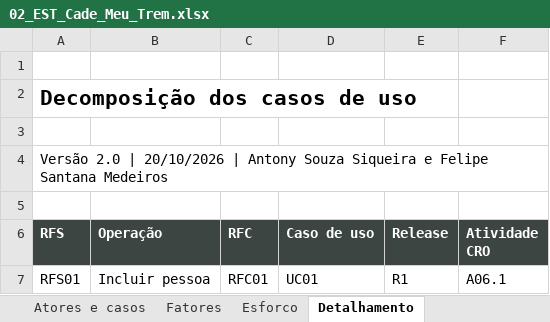
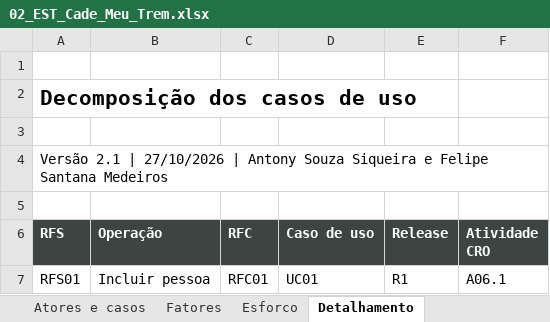
Before and after one commit to FelipeMDR/CadeMeuTrem, an Excel workbook: docs/02_EST_Cade_Meu_Trem.xlsx, sheet Detalhamento, drawn as a sheet; only a part is shown; values as stored, in another font and other column widths than the file's, no borders; table styles not drawn; the diff names each change by its address in the sheet, - before the commit and + after, or states it on an @@ line.

```diff
--- a/docs/02_EST_Cade_Meu_Trem.xlsx (sheet Detalhamento)
+++ b/docs/02_EST_Cade_Meu_Trem.xlsx (sheet Detalhamento)
-A4 (RFS): Versão 2.0 | 20/10/2026 | Antony…
+A4 (RFS): Versão 2.1 | 27/10/2026 | Antony…
```
Also changed, not shown: sheet Estimativa, sheet Esforco, sheet Fatores, docs/04_MRB_Cade_Meu_Trem.xlsx, 2 other files.
